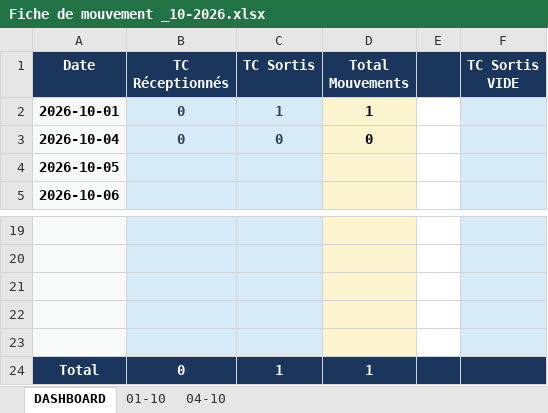
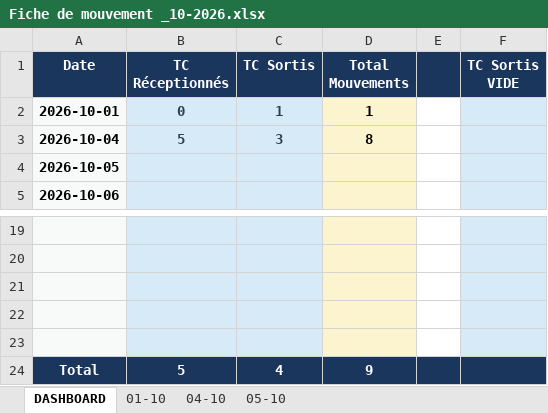
Before and after one commit to Mag2027pro/egs-conatainer-tracker-, an Excel workbook: Fiche de mouvement _10-2026.xlsx, sheet DASHBOARD, drawn as a sheet; only a part is shown, gaps mark what is left out; values as stored, in another font and other column widths than the file's, no borders; removed rows and columns are numbered as before the commit, all else as after; the diff names each change by its address in the sheet, - before the commit and + after, or states it on an @@ line.

```diff
--- a/Fiche de mouvement _10-2026.xlsx (sheet DASHBOARD)
+++ b/Fiche de mouvement _10-2026.xlsx (sheet DASHBOARD)
+sheet tab: 05-10
-row 3: 2026-10-04 | 0 | 0 | 0
+row 3: 2026-10-04 | 5 | 3 | 8
-row 24: Total | 0 | 1 | 1
+row 24: Total | 5 | 4 | 9
```
Also changed, not shown: sheet 04-10, sheet 01-10, formulas that keep their value, charts or pictures.
